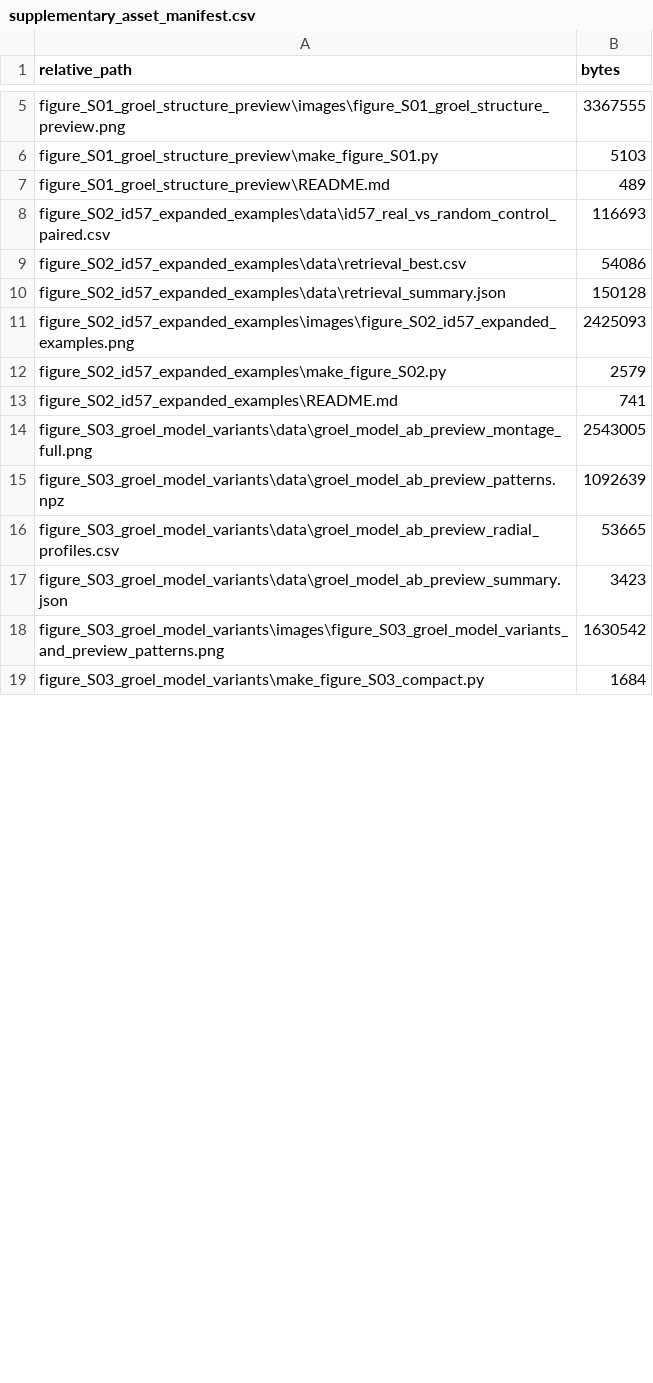
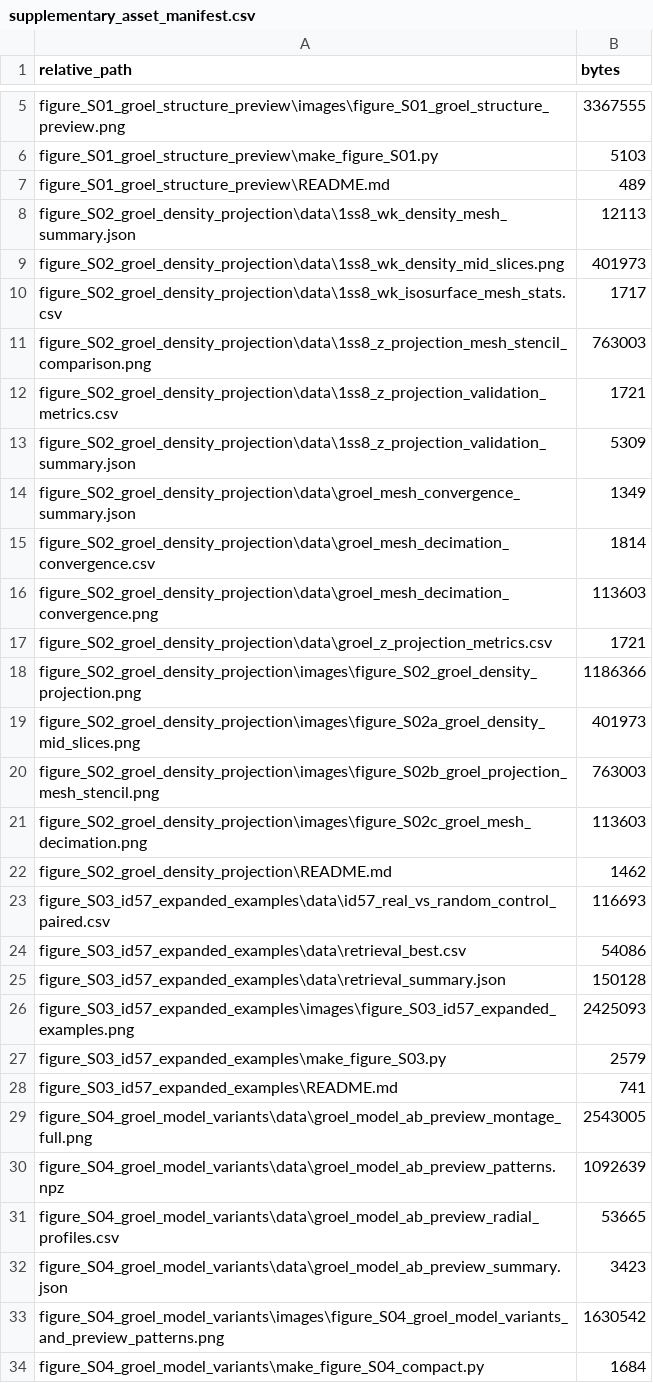
Before and after one commit to SCIMMS/SAXS-simulation, a CSV file: assets/supplementary_information/supplementary_asset_manifest.csv, drawn as a sheet; only a part is shown, gaps mark what is left out; the diff covers the shown part only.

Commit message:
Align source data package with R6 figures

```diff
--- a/assets/supplementary_information/supplementary_asset_manifest.csv
+++ b/assets/supplementary_information/supplementary_asset_manifest.csv
@@ -7,13 +7,28 @@ figure_S01_groel_structure_preview\make_figure_S01.py,5103
 figure_S01_groel_structure_preview\README.md,489
-figure_S02_id57_expanded_examples\data\id57_real_vs_random_control_paired.csv,116693
-figure_S02_id57_expanded_examples\data\retrieval_best.csv,54086
-figure_S02_id57_expanded_examples\data\retrieval_summary.json,150128
-figure_S02_id57_expanded_examples\images\figure_S02_id57_expanded_examples.png,2425093
-figure_S02_id57_expanded_examples\make_figure_S02.py,2579
-figure_S02_id57_expanded_examples\README.md,741
-figure_S03_groel_model_variants\data\groel_model_ab_preview_montage_full.png,2543005
-figure_S03_groel_model_variants\data\groel_model_ab_preview_patterns.npz,1092639
-figure_S03_groel_model_variants\data\groel_model_ab_preview_radial_profiles.csv,53665
-figure_S03_groel_model_variants\data\groel_model_ab_preview_summary.json,3423
-figure_S03_groel_model_variants\images\figure_S03_groel_model_variants_and_preview_patterns.png,1630542
-figure_S03_groel_model_variants\make_figure_S03_compact.py,1684
+figure_S02_groel_density_projection\data\1ss8_wk_density_mesh_summary.json,12113
+figure_S02_groel_density_projection\data\1ss8_wk_density_mid_slices.png,401973
+figure_S02_groel_density_projection\data\1ss8_wk_isosurface_mesh_stats.csv,1717
+figure_S02_groel_density_projection\data\1ss8_z_projection_mesh_stencil_comparison.png,763003
+figure_S02_groel_density_projection\data\1ss8_z_projection_validation_metrics.csv,1721
+figure_S02_groel_density_projection\data\1ss8_z_projection_validation_summary.json,5309
+figure_S02_groel_density_projection\data\groel_mesh_convergence_summary.json,1349
+figure_S02_groel_density_projection\data\groel_mesh_decimation_convergence.csv,1814
+figure_S02_groel_density_projection\data\groel_mesh_decimation_convergence.png,113603
+figure_S02_groel_density_projection\data\groel_z_projection_metrics.csv,1721
+figure_S02_groel_density_projection\images\figure_S02_groel_density_projection.png,1186366
+figure_S02_groel_density_projection\images\figure_S02a_groel_density_mid_slices.png,401973
+figure_S02_groel_density_projection\images\figure_S02b_groel_projection_mesh_stencil.png,763003
+figure_S02_groel_density_projection\images\figure_S02c_groel_mesh_decimation.png,113603
+figure_S02_groel_density_projection\README.md,1462
+figure_S03_id57_expanded_examples\data\id57_real_vs_random_control_paired.csv,116693
+figure_S03_id57_expanded_examples\data\retrieval_best.csv,54086
+figure_S03_id57_expanded_examples\data\retrieval_summary.json,150128
+figure_S03_id57_expanded_examples\images\figure_S03_id57_expanded_examples.png,2425093
+figure_S03_id57_expanded_examples\make_figure_S03.py,2579
+figure_S03_id57_expanded_examples\README.md,741
+figure_S04_groel_model_variants\data\groel_model_ab_preview_montage_full.png,2543005
+figure_S04_groel_model_variants\data\groel_model_ab_preview_patterns.npz,1092639
+figure_S04_groel_model_variants\data\groel_model_ab_preview_radial_profiles.csv,53665
+figure_S04_groel_model_variants\data\groel_model_ab_preview_summary.json,3423
+figure_S04_groel_model_variants\images\figure_S04_groel_model_variants_and_preview_patterns.png,1630542
+figure_S04_groel_model_variants\make_figure_S04_compact.py,1684
```
Also changed, not shown: 2 added rows, 1 removed row and 20 edited cells elsewhere in this file, assets/main_manuscript/asset_manifest.csv, assets/main_manuscript/figure_01_workflow/data/figure_01_workflow_steps.csv, 53 other files.
